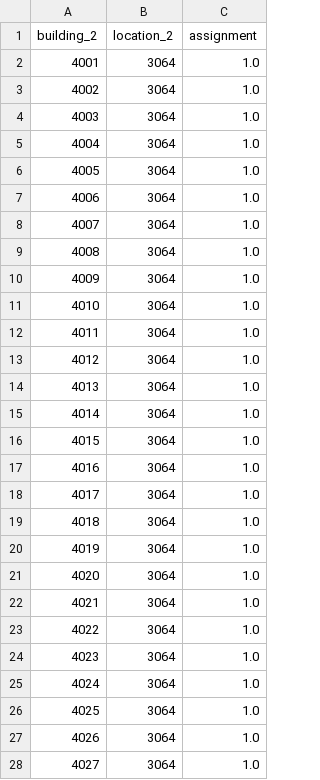
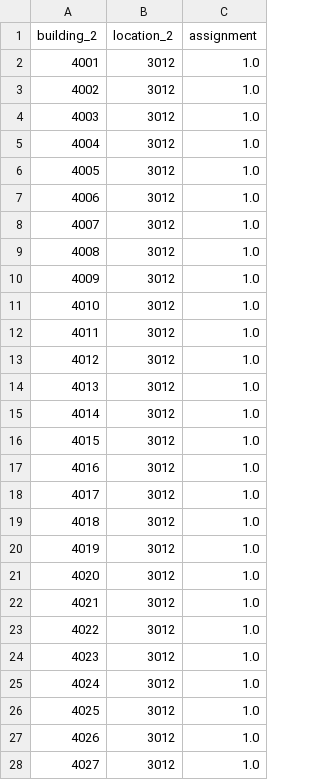
Before and after one commit to Grieverwzn/network-design-qap, a CSV file: network-design-qap/UAMHSR-HSND/UAMHSR-HSND cases/case50-8-8-50/output_assignment_solution_2(hybrid-multicommodity-flow).csv, drawn as a sheet; only a part is shown; the diff covers the shown part only.

```diff
--- a/network-design-qap/UAMHSR-HSND/UAMHSR-HSND cases/case50-8-8-50/output_assignment_solution_2(hybrid-multicommodity-flow).csv
+++ b/network-design-qap/UAMHSR-HSND/UAMHSR-HSND cases/case50-8-8-50/output_assignment_solution_2(hybrid-multicommodity-flow).csv
@@ -1,28 +1,28 @@
 building_2,location_2,assignment
-4001,3064,1.0
-4002,3064,1.0
-4003,3064,1.0
-4004,3064,1.0
-4005,3064,1.0
-4006,3064,1.0
-4007,3064,1.0
-4008,3064,1.0
-4009,3064,1.0
-4010,3064,1.0
-4011,3064,1.0
-4012,3064,1.0
-4013,3064,1.0
-4014,3064,1.0
-4015,3064,1.0
-4016,3064,1.0
-4017,3064,1.0
-4018,3064,1.0
-4019,3064,1.0
-4020,3064,1.0
-4021,3064,1.0
-4022,3064,1.0
-4023,3064,1.0
-4024,3064,1.0
-4025,3064,1.0
-4026,3064,1.0
-4027,3064,1.0
+4001,3012,1.0
+4002,3012,1.0
+4003,3012,1.0
+4004,3012,1.0
+4005,3012,1.0
+4006,3012,1.0
+4007,3012,1.0
+4008,3012,1.0
+4009,3012,1.0
+4010,3012,1.0
+4011,3012,1.0
+4012,3012,1.0
+4013,3012,1.0
+4014,3012,1.0
+4015,3012,1.0
+4016,3012,1.0
+4017,3012,1.0
+4018,3012,1.0
+4019,3012,1.0
+4020,3012,1.0
+4021,3012,1.0
+4022,3012,1.0
+4023,3012,1.0
+4024,3012,1.0
+4025,3012,1.0
+4026,3012,1.0
+4027,3012,1.0
```
Also changed, not shown: 23 edited cells elsewhere in this file, network-design-qap/UAMHSR-HSND/UAMHSR-HSND cases/case50-8-8-50/output_assignment_solution_1(hybrid-multicommodity-flow).csv, network-design-qap/UAMHSR-HSND/UAMHSR-HSND cases/case50-8-8-50/output_path_solution(hybrid-multicommodity-flow).csv, 7 other files.
